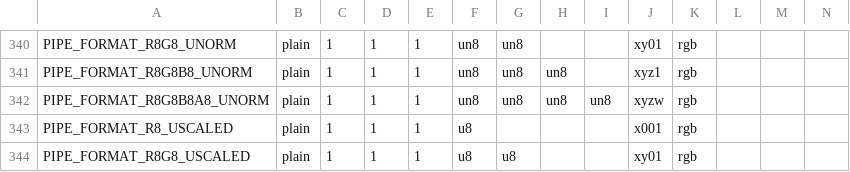
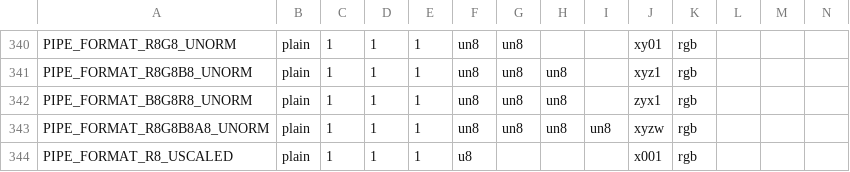
Before and after one commit to openharmony/third_party_mesa3d, a CSV file: src/gallium/auxiliary/util/u_format.csv, drawn as a sheet; only a part is shown, gaps mark what is left out; the shorter side is filled out with more unchanged rows; rows hold the shown columns only; the diff names each change by its address in the sheet, - before the commit and + after, or states it on an @@ line.

Commit message:
gallium: Add an equivalent of MESA_FORMAT_BGR_UNORM8.
This is the last unorm format that MESA_FORMAT had and PIPE_FORMAT
didn't.  Note that it's an array format on gallium's side as well,
since it's a NPOT pixel size.

Reviewed-by: Marek Olšák <marek.olsak@amd.com>

```diff
--- a/src/gallium/auxiliary/util/u_format.csv
+++ b/src/gallium/auxiliary/util/u_format.csv
+row 342: PIPE_FORMAT_B8G8R8_UNORM | plain | 1 | 1 | 1 | un8 | un8 | un8 |  | zyx1 | rgb
```
Also changed, not shown: 2 other files.
